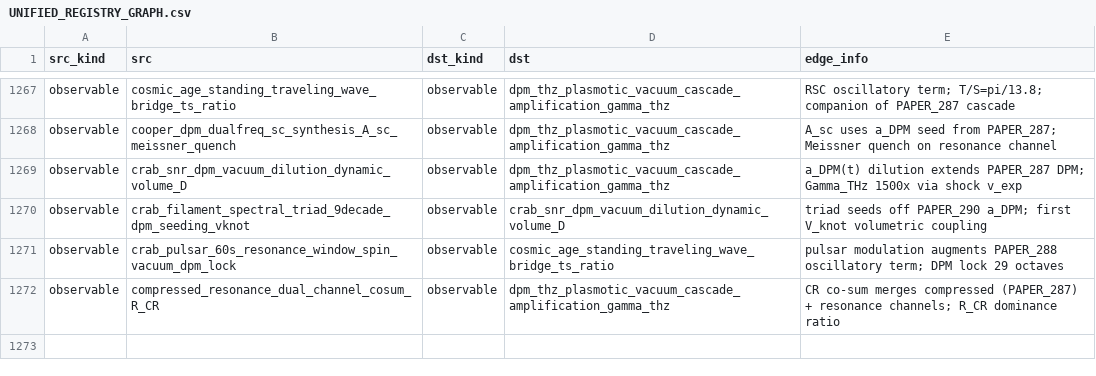
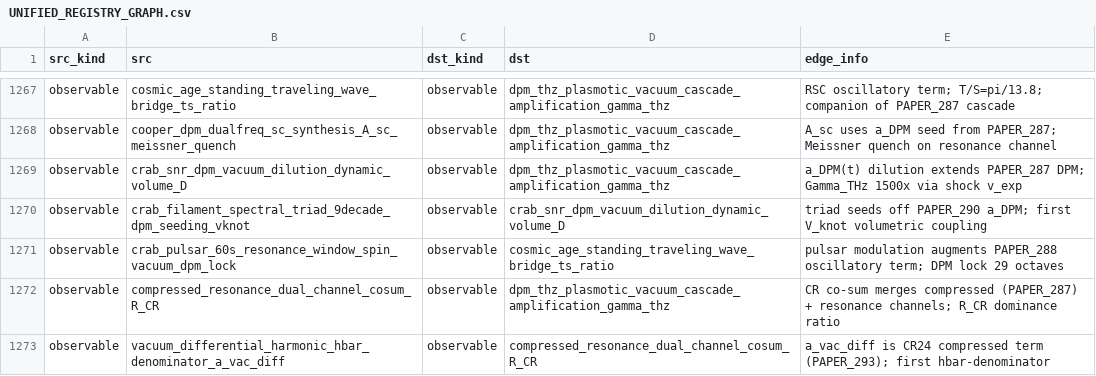
Before and after one commit to Daniel8Murphy0007/Star-Magic-Program, a CSV file: UNIFIED_REGISTRY_GRAPH.csv, drawn as a sheet; only a part is shown, gaps mark what is left out.

```diff
--- a/UNIFIED_REGISTRY_GRAPH.csv
+++ b/UNIFIED_REGISTRY_GRAPH.csv
@@ -1272 +1272,2 @@ observable,crab_pulsar_60s_resonance_window_spin_vacuum_dpm_lock,observable,cosm
 observable,compressed_resonance_dual_channel_cosum_R_CR,observable,dpm_thz_plasmotic_vacuum_cascade_amplification_gamma_thz,CR co-sum merges compressed (PAPER_287) + resonance channels; R_CR dominance ratio
+observable,vacuum_differential_harmonic_hbar_denominator_a_vac_diff,observable,compressed_resonance_dual_channel_cosum_R_CR,a_vac_diff is CR24 compressed term (PAPER_293); first hbar-denominator
```
Also changed, not shown: UNIFIED_REGISTRY.csv, UNIFIED_REGISTRY_CORPUS_CITATIONS.csv, 10 other files.
